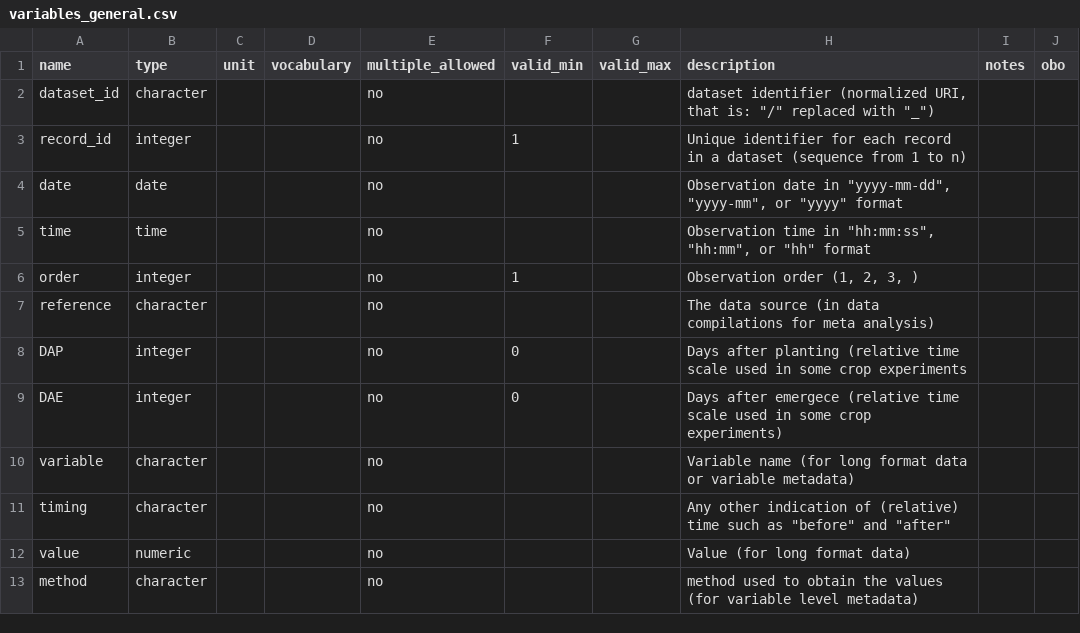
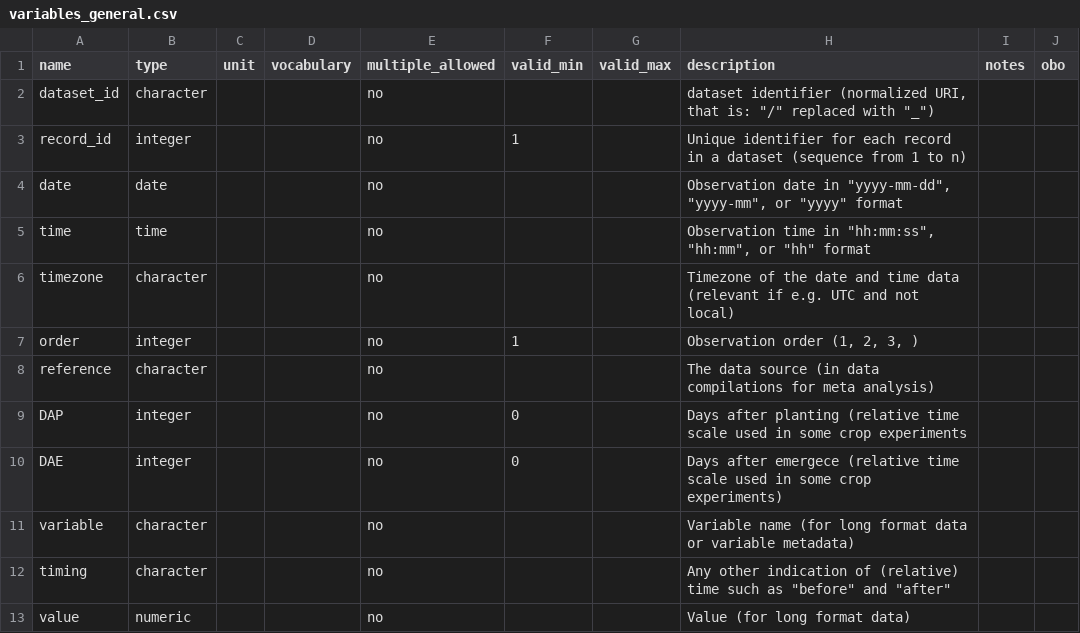
Before and after one commit to controvoc/terminag, a CSV file: variables/variables_general.csv, drawn as a sheet; only a part is shown; the shorter side is filled out with more unchanged rows; the diff names each change by its address in the sheet, - before the commit and + after, or states it on an @@ line.

Commit message:
zone

```diff
--- a/variables/variables_general.csv
+++ b/variables/variables_general.csv
+row 6: timezone | character |  |  | no |  |  | Timezone of the date and time data (relevant if e.g. UTC and not local)
```
